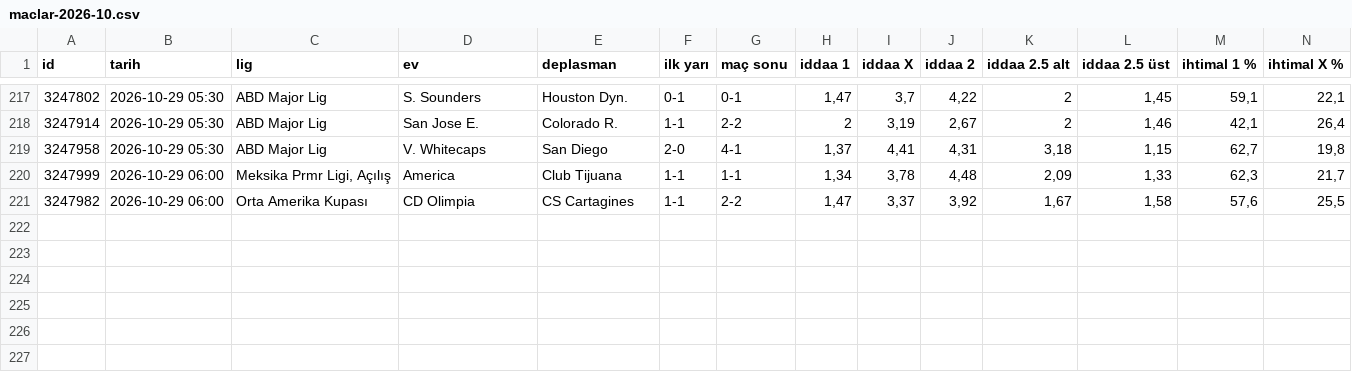
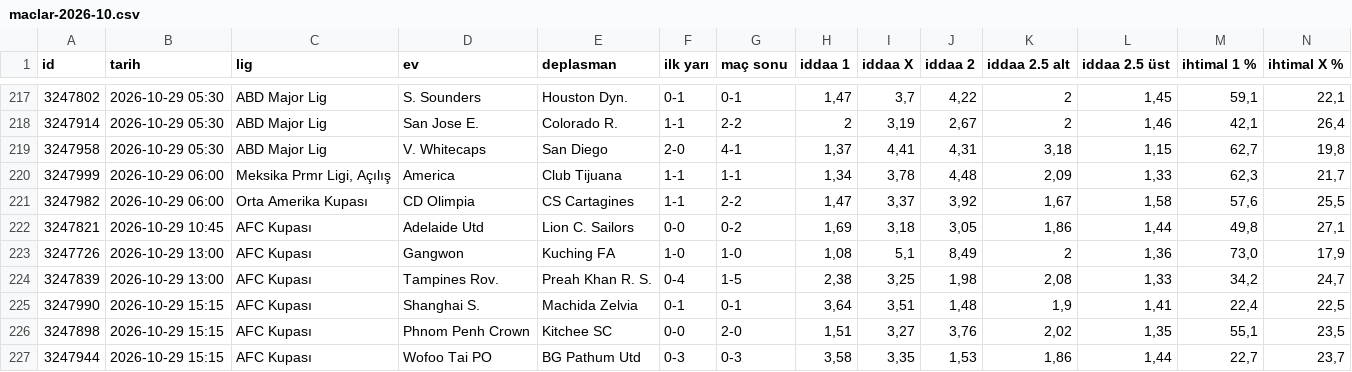
Before and after one commit to tznsamet07/magaza-asistani, a CSV file: iddaa-veri/arsiv/maclar-2026-10.csv, drawn as a sheet; only a part is shown, gaps mark what is left out; rows hold the shown columns only; the diff names each change by its address in the sheet, - before the commit and + after, or states it on an @@ line.

```diff
--- a/iddaa-veri/arsiv/maclar-2026-10.csv
+++ b/iddaa-veri/arsiv/maclar-2026-10.csv
+row 222: 3247821 | 2026-10-29 10:45 | AFC Kupası | Adelaide Utd | Lion C. Sailors | 0-0 | 0-2 | 1,69 | 3,18 | 3,05 | 1,86 | 1,44 | 49,8 | 27,1
+row 223: 3247726 | 2026-10-29 13:00 | AFC Kupası | Gangwon | Kuching FA | 1-0 | 1-0 | 1,08 | 5,1 | 8,49 | 2 | 1,36 | 73,0 | 17,9
+row 224: 3247839 | 2026-10-29 13:00 | AFC Kupası | Tampines Rov. | Preah Khan R. S. | 0-4 | 1-5 | 2,38 | 3,25 | 1,98 | 2,08 | 1,33 | 34,2 | 24,7
+row 225: 3247990 | 2026-10-29 15:15 | AFC Kupası | Shanghai S. | Machida Zelvia | 0-1 | 0-1 | 3,64 | 3,51 | 1,48 | 1,9 | 1,41 | 22,4 | 22,5
+row 226: 3247898 | 2026-10-29 15:15 | AFC Kupası | Phnom Penh Crown | Kitchee SC | 0-0 | 2-0 | 1,51 | 3,27 | 3,76 | 2,02 | 1,35 | 55,1 | 23,5
+row 227: 3247944 | 2026-10-29 15:15 | AFC Kupası | Wofoo Tai PO | BG Pathum Utd | 0-3 | 0-3 | 3,58 | 3,35 | 1,53 | 1,86 | 1,44 | 22,7 | 23,7
```
Also changed, not shown: 15 other files.
